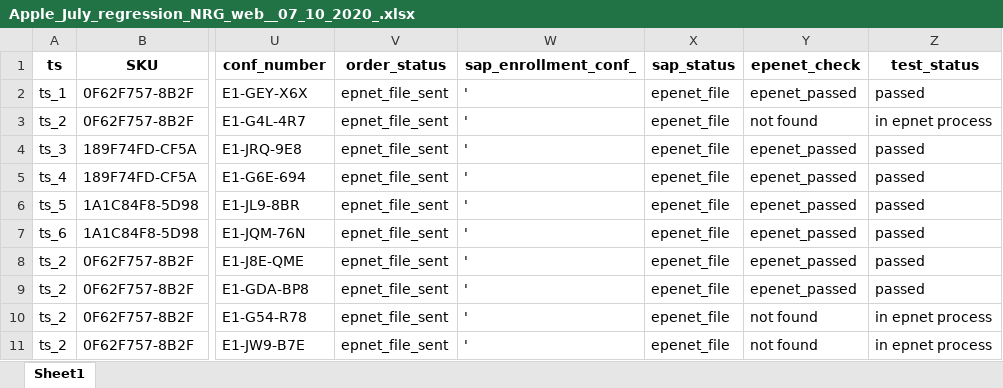
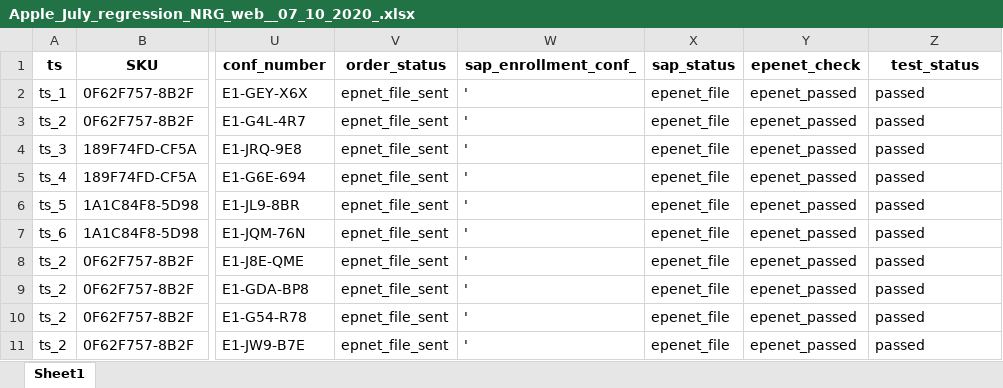
Before and after one commit to malyginaleksander/My_regression, an Excel workbook: Regression/sprint_regression/NRG_regression/final_report/Apple_July_regression_NRG_web__07_10_2020_.xlsx, sheet Sheet1, drawn as a sheet; only a part is shown, gaps mark what is left out; values as stored, in another font and other column widths than the file's, no borders; the diff names each change by its address in the sheet, - before the commit and + after, or states it on an @@ line.

```diff
--- a/Regression/sprint_regression/NRG_regression/final_report/Apple_July_regression_NRG_web__07_10_2020_.xlsx (sheet Sheet1)
+++ b/Regression/sprint_regression/NRG_regression/final_report/Apple_July_regression_NRG_web__07_10_2020_.xlsx (sheet Sheet1)
-Y3 (epenet_check): not found
+Y3 (epenet_check): epenet_passed
-Z3 (test_status): in epnet process
+Z3 (test_status): passed
-Y10:Y11 (epenet_check): not found
+Y10:Y11 (epenet_check): epenet_passed
-Z10:Z11 (test_status): in epnet process
+Z10:Z11 (test_status): passed
```
Also changed, not shown: 7 other files.
